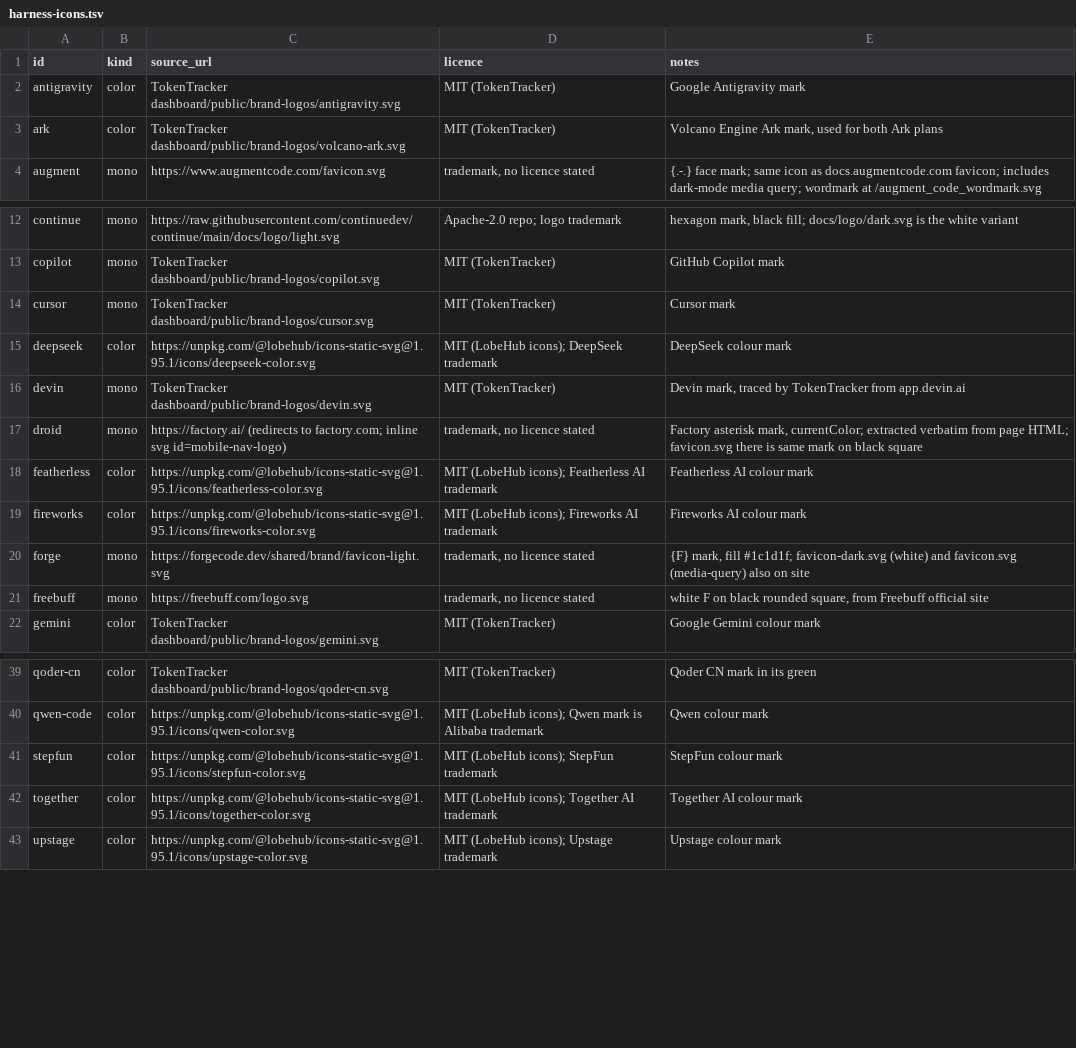
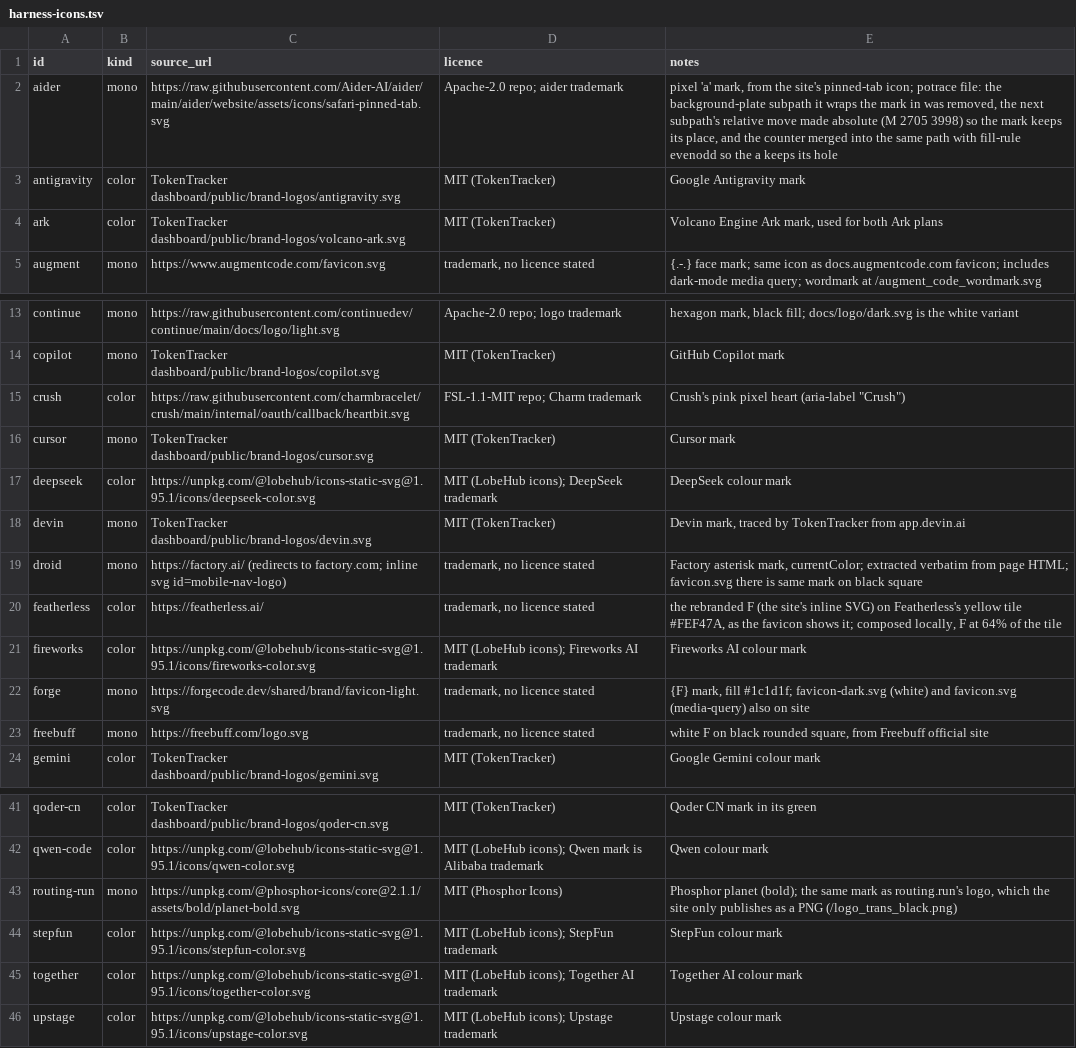
Before and after one commit to c-wenlong/quiver, a TSV file: app/Sources/QuiverCore/Resources/harness-icons.tsv, drawn as a sheet; only a part is shown, gaps mark what is left out.

```diff
--- a/app/Sources/QuiverCore/Resources/harness-icons.tsv
+++ b/app/Sources/QuiverCore/Resources/harness-icons.tsv
@@ -1,2 +1,3 @@
 id	kind	source_url	licence	notes
+aider	mono	https://raw.githubusercontent.com/Aider-AI/aider/main/aider/website/assets/icons/safari-pinned-tab.svg	Apache-2.0 repo; aider trademark	pixel 'a' mark, from the site's pinned-tab icon; potrace file: the background-plate subpath it wraps the mark in was removed, the next subpath's relative move made absolute (M 2705 3998) so the mark keeps its place, and the counter merged into the same path with fill-rule evenodd so the a keeps its hole
 antigravity	color	TokenTracker dashboard/public/brand-logos/antigravity.svg	MIT (TokenTracker)	Google Antigravity mark
@@ -13,2 +14,3 @@ continue	mono	https://raw.githubusercontent.com/continuedev/continue/main/docs/l
 copilot	mono	TokenTracker dashboard/public/brand-logos/copilot.svg	MIT (TokenTracker)	GitHub Copilot mark
+crush	color	https://raw.githubusercontent.com/charmbracelet/crush/main/internal/oauth/callback/heartbit.svg	FSL-1.1-MIT repo; Charm trademark	"Crush's pink pixel heart (aria-label ""Crush"")"
 cursor	mono	TokenTracker dashboard/public/brand-logos/cursor.svg	MIT (TokenTracker)	Cursor mark
@@ -17,3 +19,3 @@ devin	mono	TokenTracker dashboard/public/brand-logos/devin.svg	MIT (TokenTracker
 droid	mono	https://factory.ai/ (redirects to factory.com; inline svg id=mobile-nav-logo)	trademark, no licence stated	Factory asterisk mark, currentColor; extracted verbatim from page HTML; favicon.svg there is same mark on black square
-featherless	color	https://unpkg.com/@lobehub/icons-static-svg@1.95.1/icons/featherless-color.svg	MIT (LobeHub icons); Featherless AI trademark	Featherless AI colour mark
+featherless	color	https://featherless.ai/	trademark, no licence stated	the rebranded F (the site's inline SVG) on Featherless's yellow tile #FEF47A, as the favicon shows it; composed locally, F at 64% of the tile
 fireworks	color	https://unpkg.com/@lobehub/icons-static-svg@1.95.1/icons/fireworks-color.svg	MIT (LobeHub icons); Fireworks AI trademark	Fireworks AI colour mark
@@ -40,2 +42,3 @@ qoder-cn	color	TokenTracker dashboard/public/brand-logos/qoder-cn.svg	MIT (Token
 qwen-code	color	https://unpkg.com/@lobehub/icons-static-svg@1.95.1/icons/qwen-color.svg	MIT (LobeHub icons); Qwen mark is Alibaba trademark	Qwen colour mark
+routing-run	mono	https://unpkg.com/@phosphor-icons/core@2.1.1/assets/bold/planet-bold.svg	MIT (Phosphor Icons)	Phosphor planet (bold); the same mark as routing.run's logo, which the site only publishes as a PNG (/logo_trans_black.png)
 stepfun	color	https://unpkg.com/@lobehub/icons-static-svg@1.95.1/icons/stepfun-color.svg	MIT (LobeHub icons); StepFun trademark	StepFun colour mark
```
Also changed, not shown: 8 other files.
